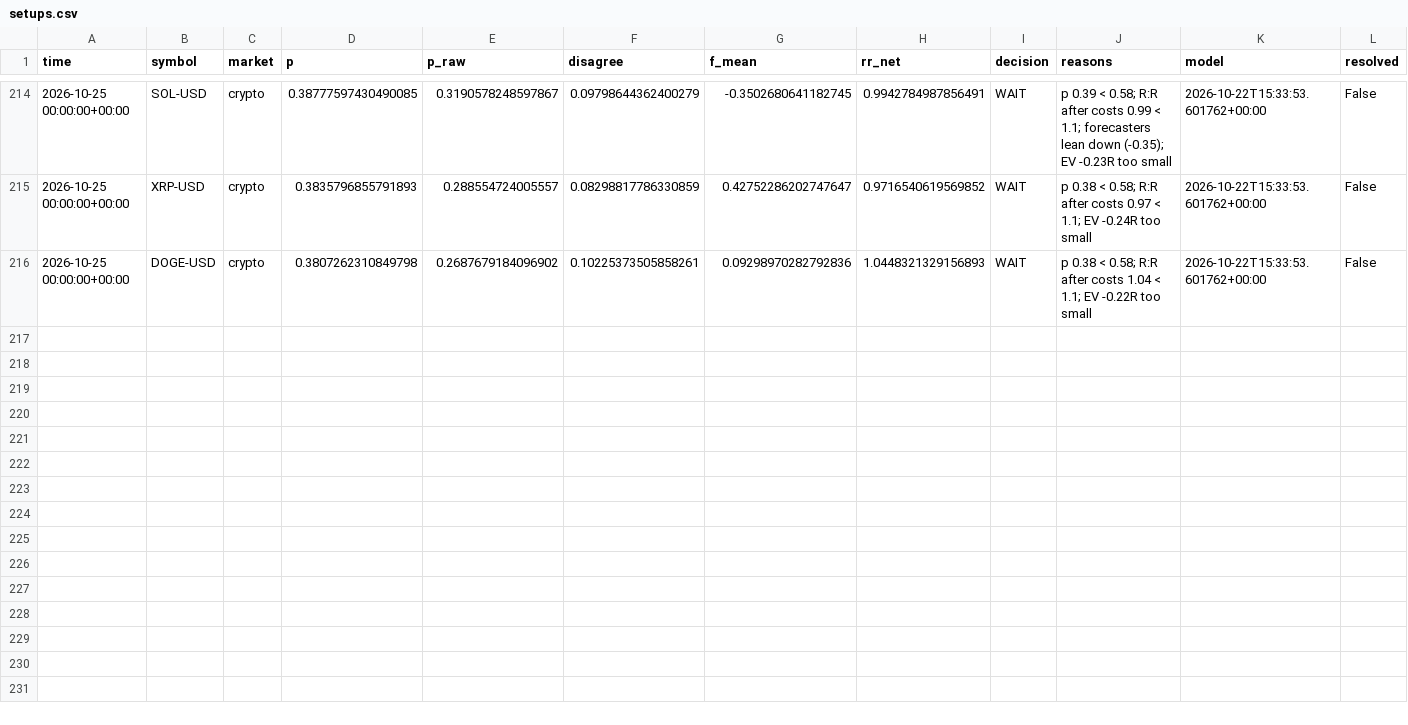
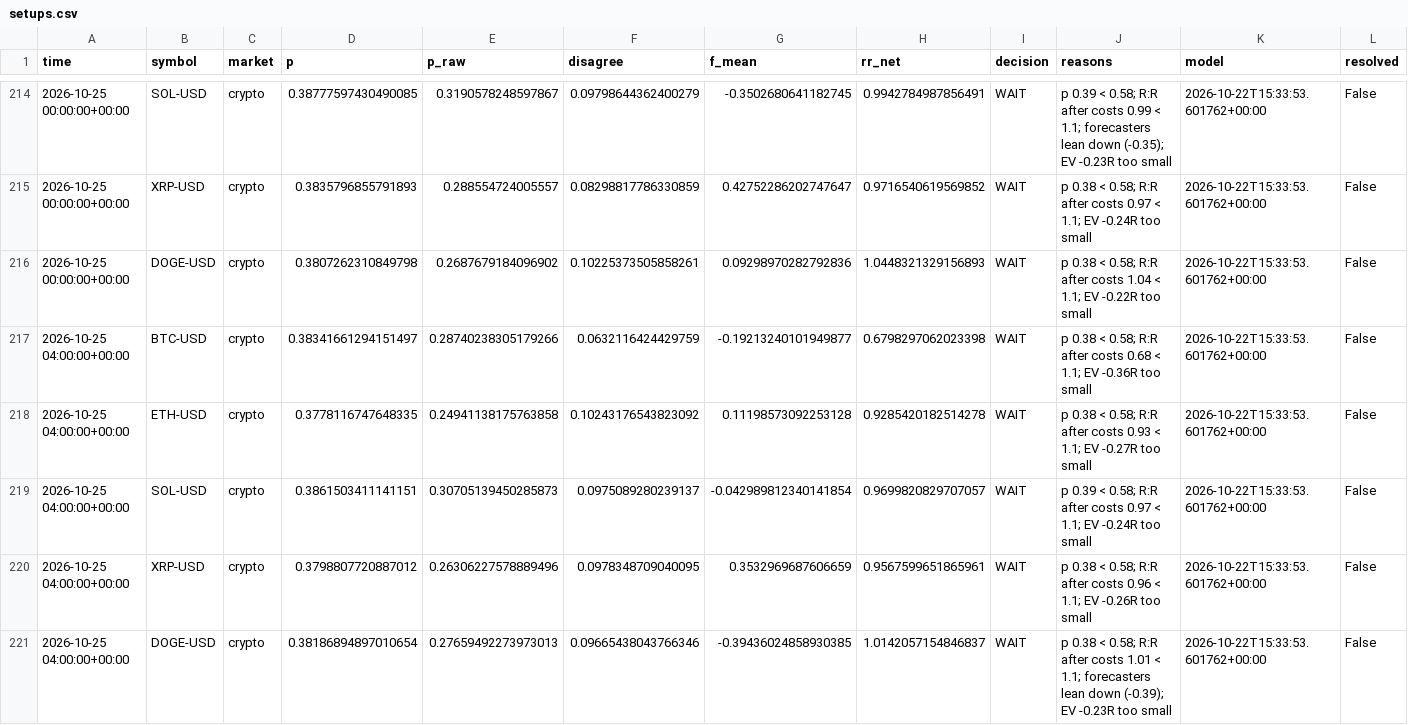
Before and after one commit to jaysantmyer-spec/ai-trader, a CSV file: data/setups.csv, drawn as a sheet; only a part is shown, gaps mark what is left out; rows hold the shown columns only; the diff names each change by its address in the sheet, - before the commit and + after, or states it on an @@ line.

```diff
--- a/data/setups.csv
+++ b/data/setups.csv
+row 217: 2026-10-25 04:00:00+00:00 | BTC-USD | crypto | 0.38341661294151497 | 0.28740238305179266 | 0.0632116424429759 | -0.19213240101949877 | 0.6798297062023398 | WAIT | p 0.38 < 0.58; R:R after costs 0.68 < 1.1; EV -0.36R too small | 2026-10-22T15:33:53.601762+00:00 | False
+row 218: 2026-10-25 04:00:00+00:00 | ETH-USD | crypto | 0.3778116747648335 | 0.24941138175763858 | 0.10243176543823092 | 0.11198573092253128 | 0.9285420182514278 | WAIT | p 0.38 < 0.58; R:R after costs 0.93 < 1.1; EV -0.27R too small | 2026-10-22T15:33:53.601762+00:00 | False
+row 219: 2026-10-25 04:00:00+00:00 | SOL-USD | crypto | 0.3861503411141151 | 0.30705139450285873 | 0.0975089280239137 | -0.042989812340141854 | 0.9699820829707057 | WAIT | p 0.39 < 0.58; R:R after costs 0.97 < 1.1; EV -0.24R too small | 2026-10-22T15:33:53.601762+00:00 | False
+row 220: 2026-10-25 04:00:00+00:00 | XRP-USD | crypto | 0.3798807720887012 | 0.26306227578889496 | 0.0978348709040095 | 0.3532969687606659 | 0.9567599651865961 | WAIT | p 0.38 < 0.58; R:R after costs 0.96 < 1.1; EV -0.26R too small | 2026-10-22T15:33:53.601762+00:00 | False
+row 221: 2026-10-25 04:00:00+00:00 | DOGE-USD | crypto | 0.38186894897010654 | 0.27659492273973013 | 0.09665438043766346 | -0.39436024858930385 | 1.0142057154846837 | WAIT | p 0.38 < 0.58; R:R after costs 1.01 < 1.1; forecasters lean down (-0.39); EV -0.23R too small | 2026-10-22T15:33:53.601762+00:00 | False
```
Also changed, not shown: 18 other files.
